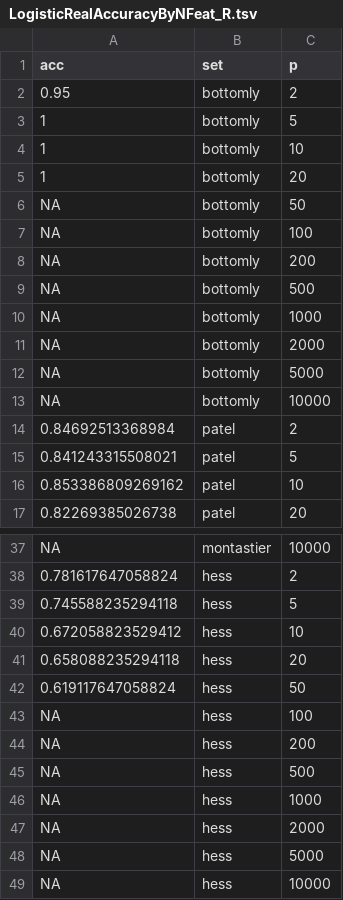
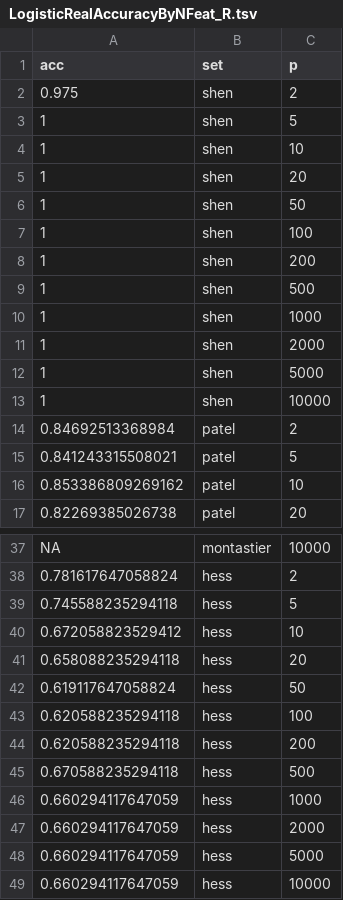
Before and after one commit to denniscwylie/maclearn, a TSV file: LogisticRealAccuracyByNFeat_R.tsv, drawn as a sheet; only a part is shown, gaps mark what is left out; the diff covers the shown part only.

```diff
--- a/LogisticRealAccuracyByNFeat_R.tsv
+++ b/LogisticRealAccuracyByNFeat_R.tsv
@@ -1,14 +1,14 @@
 acc	set	p
-0.95	bottomly	2
-1	bottomly	5
-1	bottomly	10
-1	bottomly	20
-NA	bottomly	50
-NA	bottomly	100
-NA	bottomly	200
-NA	bottomly	500
-NA	bottomly	1000
-NA	bottomly	2000
-NA	bottomly	5000
-NA	bottomly	10000
+0.975	shen	2
+1	shen	5
+1	shen	10
+1	shen	20
+1	shen	50
+1	shen	100
+1	shen	200
+1	shen	500
+1	shen	1000
+1	shen	2000
+1	shen	5000
+1	shen	10000
 0.84692513368984	patel	2
@@ -42,8 +42,8 @@ NA	montastier	10000
 0.619117647058824	hess	50
-NA	hess	100
-NA	hess	200
-NA	hess	500
-NA	hess	1000
-NA	hess	2000
-NA	hess	5000
-NA	hess	10000
+0.620588235294118	hess	100
+0.620588235294118	hess	200
+0.670588235294118	hess	500
+0.660294117647059	hess	1000
+0.660294117647059	hess	2000
+0.660294117647059	hess	5000
+0.660294117647059	hess	10000
```
Also changed, not shown: 5 edited cells elsewhere in this file, KnnRealAccuracyByNFeat_R.tsv, KnnRealAccuracyByNPcs_R.tsv, 46 other files.
